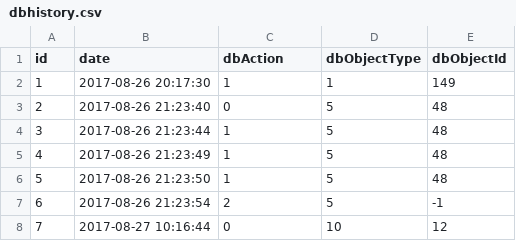
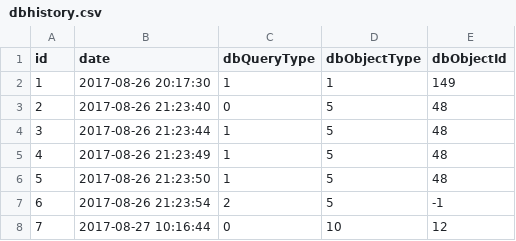
Before and after one commit to WouterThys/InventoryApp, a CSV file: 20171003_mysql_export/dbhistory.csv, drawn as a sheet; only a part is shown.

```diff
--- a/20171003_mysql_export/dbhistory.csv
+++ b/20171003_mysql_export/dbhistory.csv
@@ -1,2 +1,2 @@
-"id";"date";"dbAction";"dbObjectType";"dbObjectId"
+"id";"date";"dbQueryType";"dbObjectType";"dbObjectId"
 1;"2017-08-26 20:17:30";1;1;149
```
Also changed, not shown: 45 other files.
